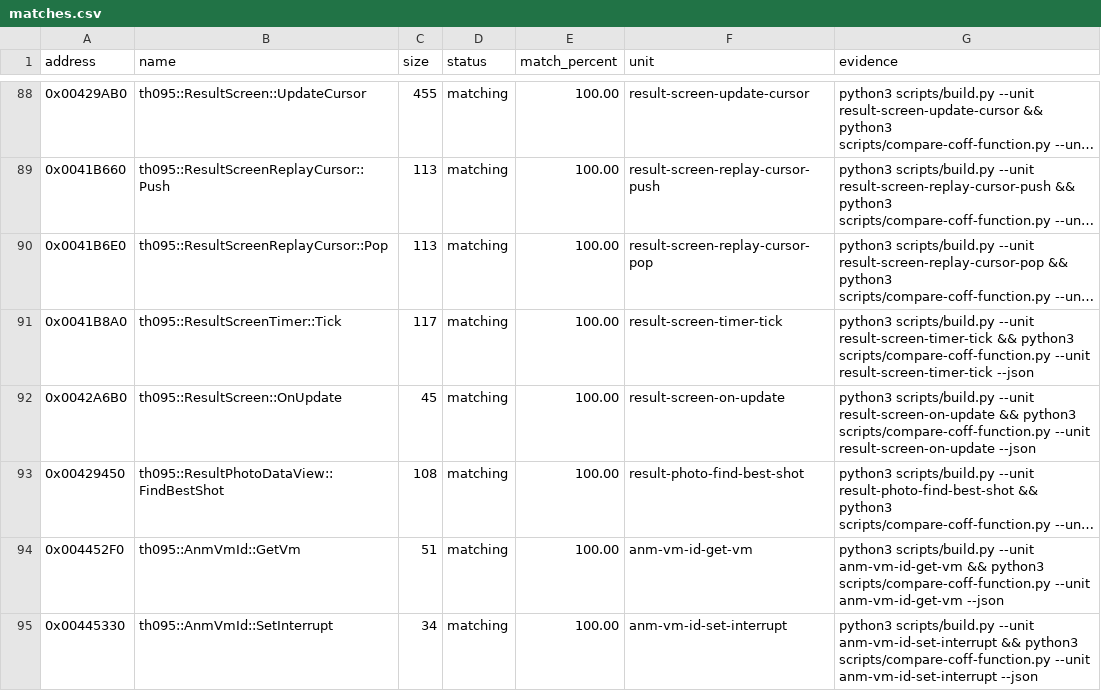
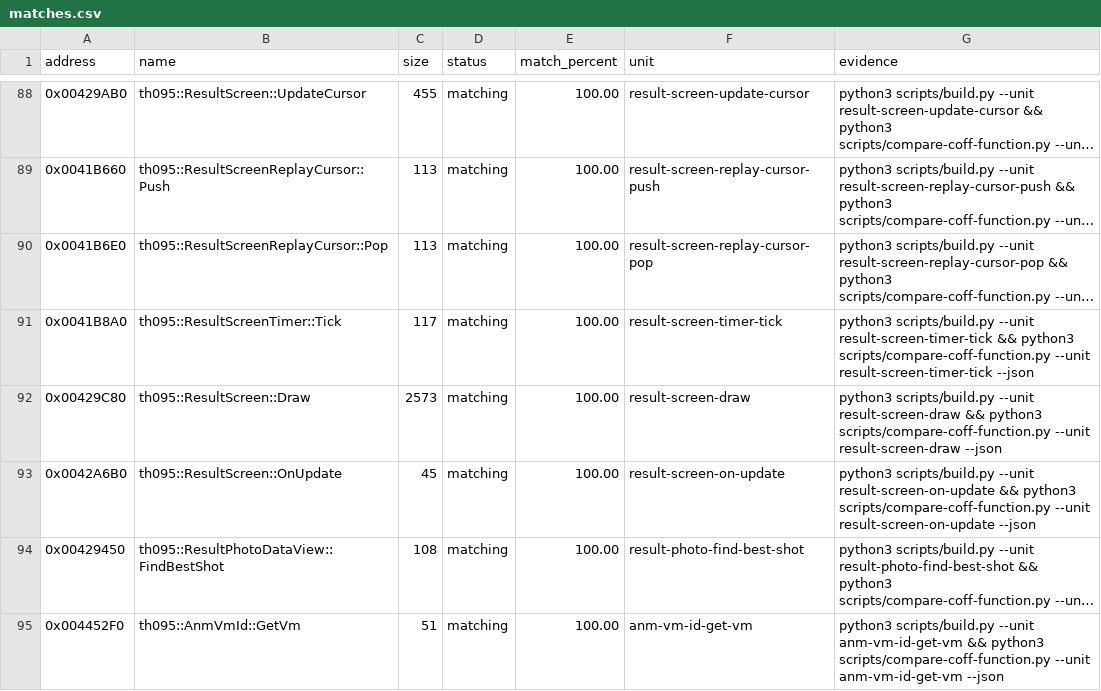
Before and after one commit to N0zoM1z0/th095, a CSV file: config/matches.csv, drawn as a sheet; only a part is shown, gaps mark what is left out; the shorter side is filled out with more unchanged rows; long unchanged cells end in ….

Commit message:
gpt-web: match result screen draw exactly

```diff
--- a/config/matches.csv
+++ b/config/matches.csv
@@ -91,2 +91,3 @@ address,name,size,status,match_percent,unit,evidence
 0x0041B8A0,th095::ResultScreenTimer::Tick,117,matching,100.00,result-screen-timer-tick,python3 scripts/build.py --unit result-screen-timer-tick && python3 scripts/compare-coff-function.py --unit result-screen-timer-tick --json
+0x00429C80,th095::ResultScreen::Draw,2573,matching,100.00,result-screen-draw,python3 scripts/build.py --unit result-screen-draw && python3 scripts/compare-coff-function.py --unit result-screen-draw --json
 0x0042A6B0,th095::ResultScreen::OnUpdate,45,matching,100.00,result-screen-on-update,python3 scripts/build.py --unit result-screen-on-update && python3 scripts/compare-coff-function.py --unit result-screen-on-update --json
```
Also changed, not shown: config/functions.csv, 7 other files.
